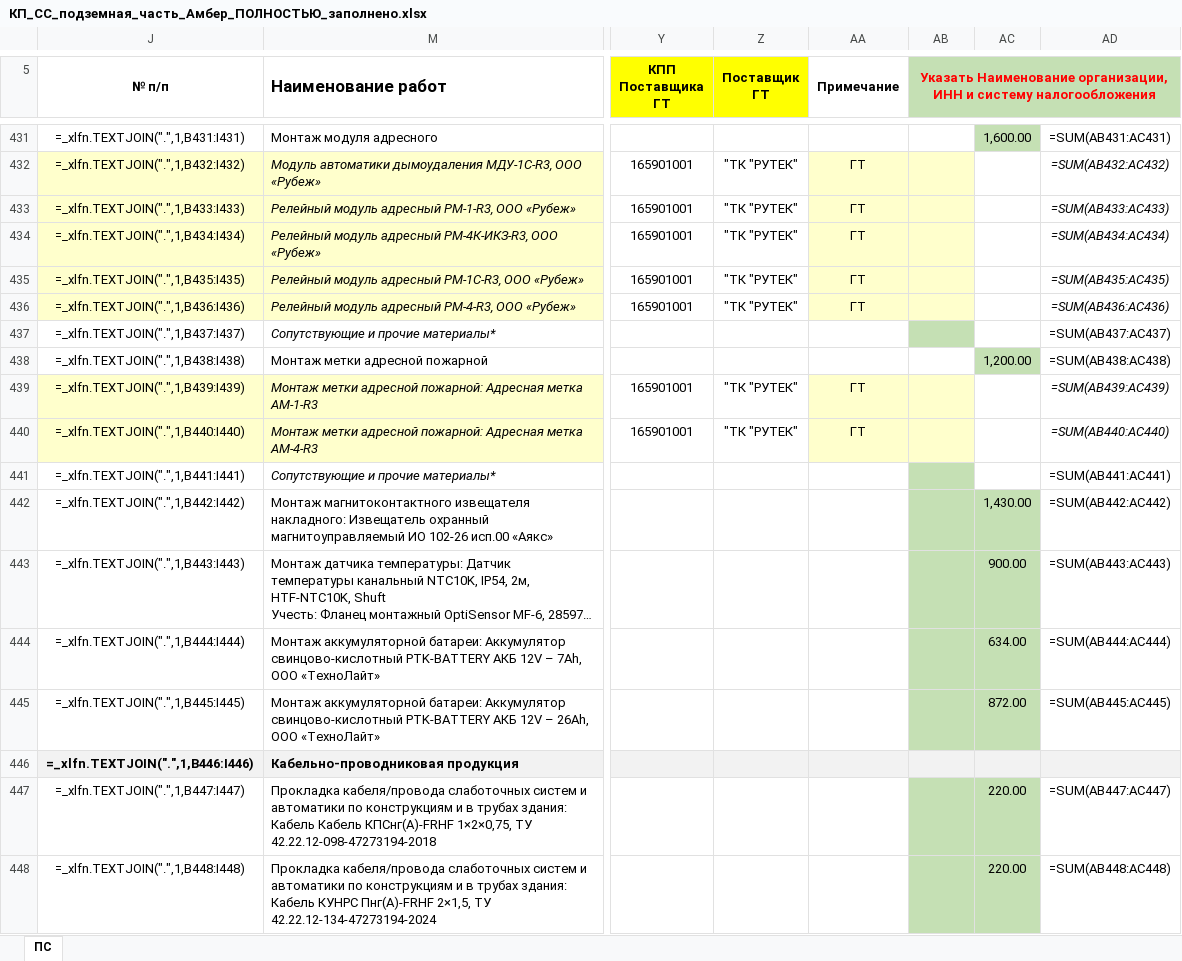
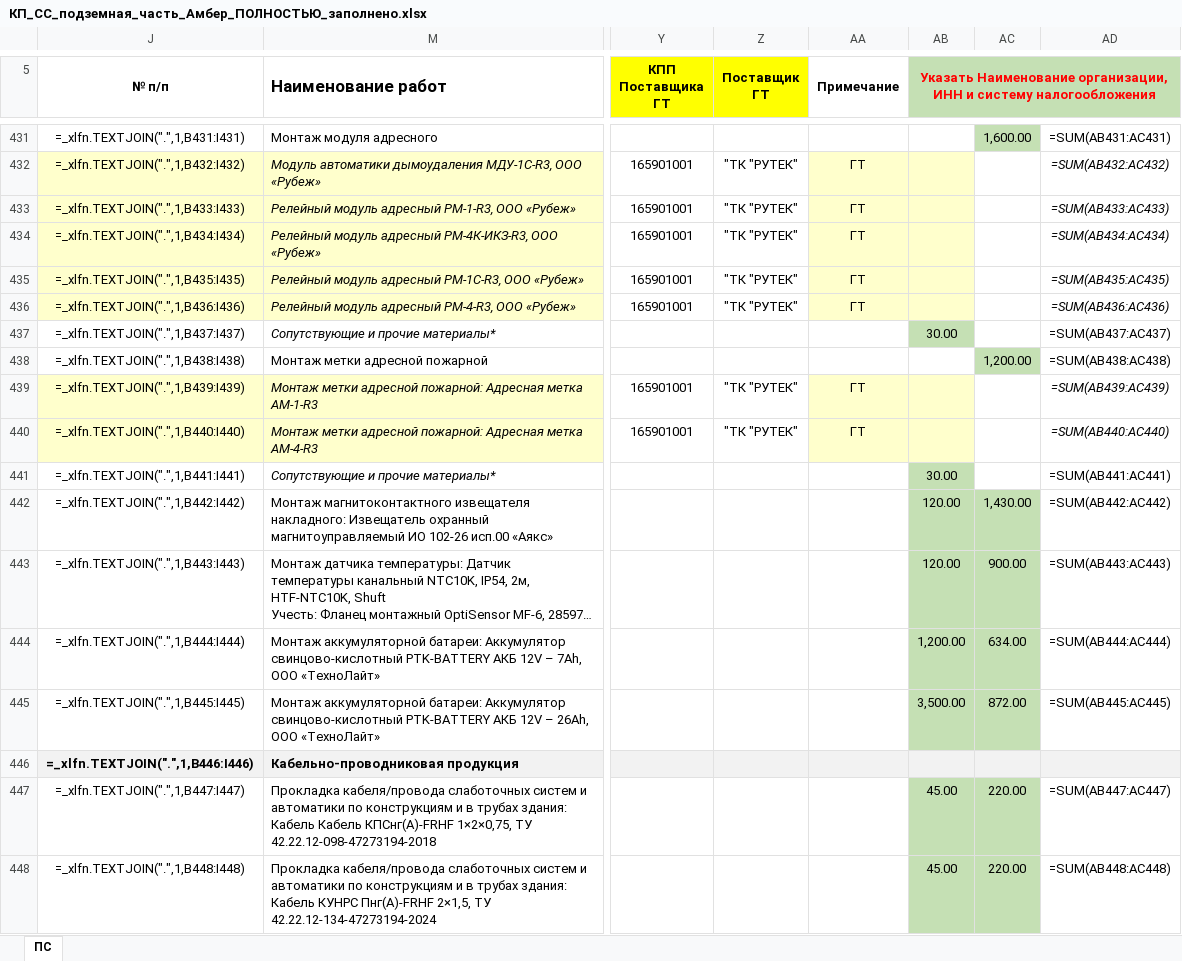
Before and after one commit to Desantnik3/daa, an Excel workbook: КП_Итоговые/КП_СС_подземная_часть_Амбер_ПОЛНОСТЬЮ_заполнено.xlsx, sheet ПС, drawn as a sheet; only a part is shown, gaps mark what is left out; long unchanged cells end in …; values as stored, in another font and other column widths than the file's, no borders; formulas without a stored value are shown as written; conditional formats not drawn; the diff covers the shown part only; the diff names each change by its address in the sheet, - before the commit and + after, or states it on an @@ line.

```diff
--- a/КП_Итоговые/КП_СС_подземная_часть_Амбер_ПОЛНОСТЬЮ_заполнено.xlsx (sheet ПС)
+++ b/КП_Итоговые/КП_СС_подземная_часть_Амбер_ПОЛНОСТЬЮ_заполнено.xlsx (sheet ПС)
-AB437: (empty)
+AB437: 30.00
-AB441: (empty)
+AB441: 30.00
-AB442:AB443: (empty)
+AB442:AB443: 120.00
-AB444: (empty)
+AB444: 1,200.00
-AB445: (empty)
+AB445: 3,500.00
-AB447:AB448: (empty)
+AB447:AB448: 45.00
```
Also changed, not shown: 135 edited cells elsewhere in this sheet, КП_Итоговые/KP_SS_podzemnaya_amber_adjusted.xlsx.
